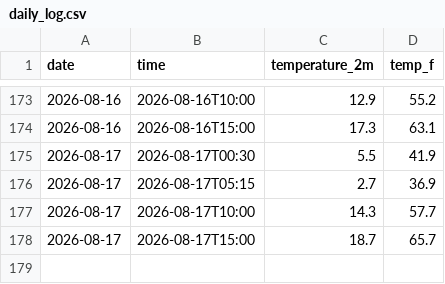
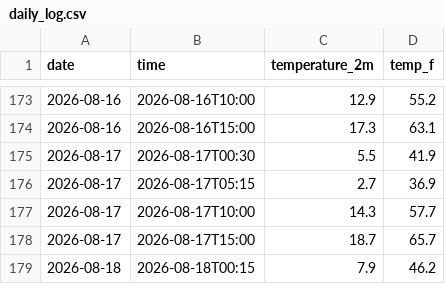
Before and after one commit to datascience-1378/Jasper-National-Park-Weather-Tracker., a CSV file: daily_log.csv, drawn as a sheet; only a part is shown, gaps mark what is left out; the diff names each change by its address in the sheet, - before the commit and + after, or states it on an @@ line.

```diff
--- a/daily_log.csv
+++ b/daily_log.csv
+row 179: 2026-08-18 | 2026-08-18T00:15 | 7.9 | 46.2
```
Also changed, not shown: 1 other file.
